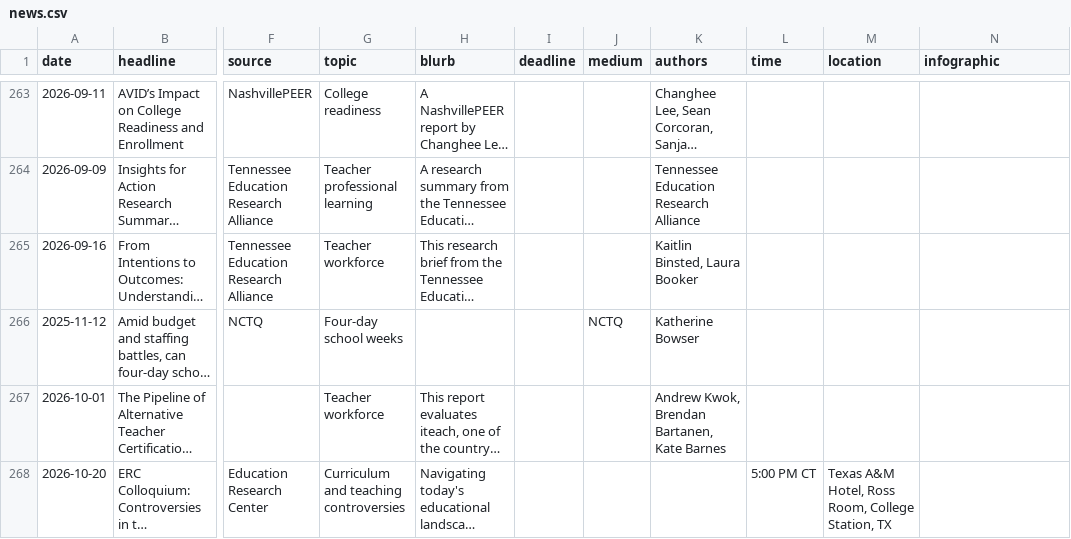
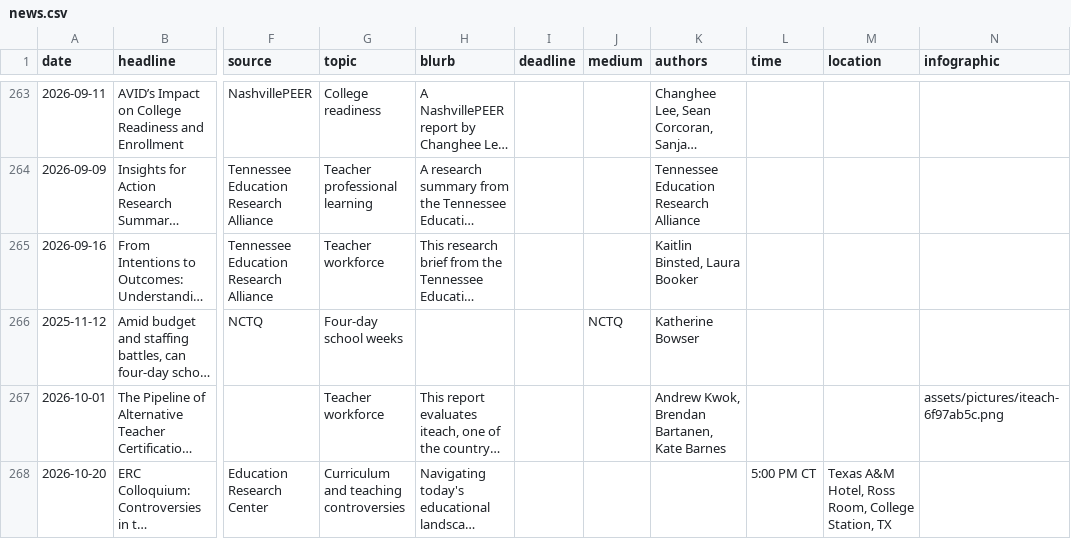
Before and after one commit to kateb-123/erc-policy-exchange-app, a CSV file: data/news.csv, drawn as a sheet; only a part is shown, gaps mark what is left out; long unchanged cells end in …; the diff names each change by its address in the sheet, - before the commit and + after, or states it on an @@ line.

Commit message:
Admin: edit "The Pipeline of Alternative Teacher Certification: Evaluating iteach"

```diff
--- a/data/news.csv
+++ b/data/news.csv
-N267 (infographic): (empty)
+N267 (infographic): assets/pictures/iteach-6f97ab5c.png
```
